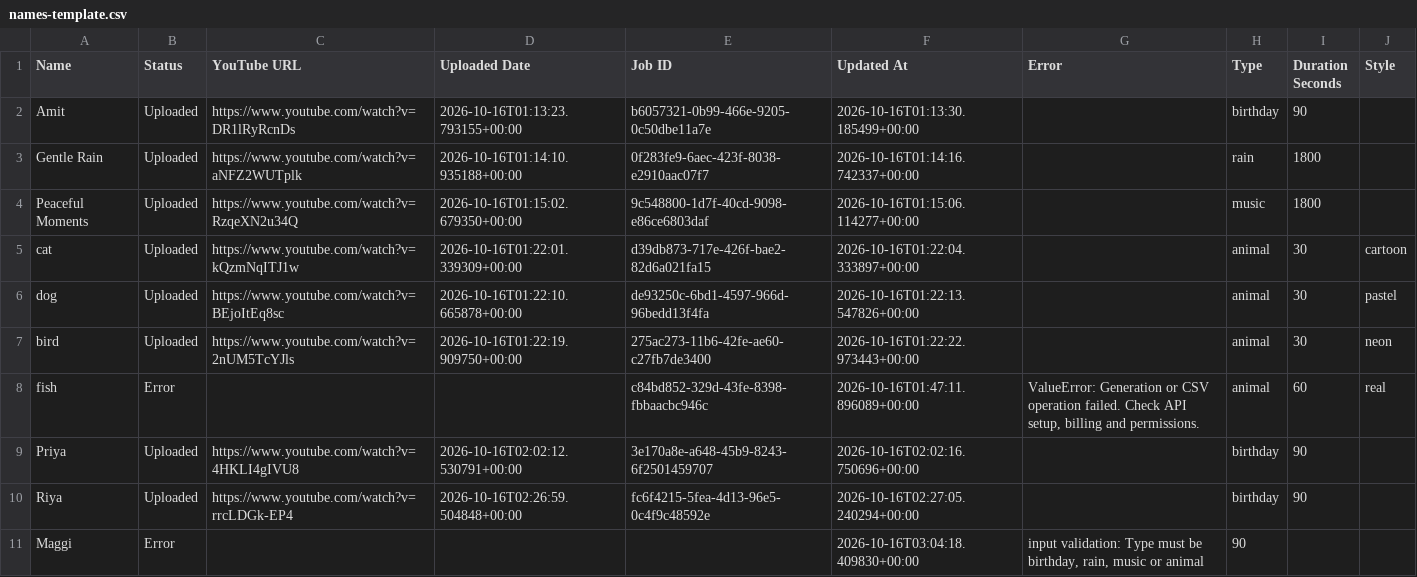
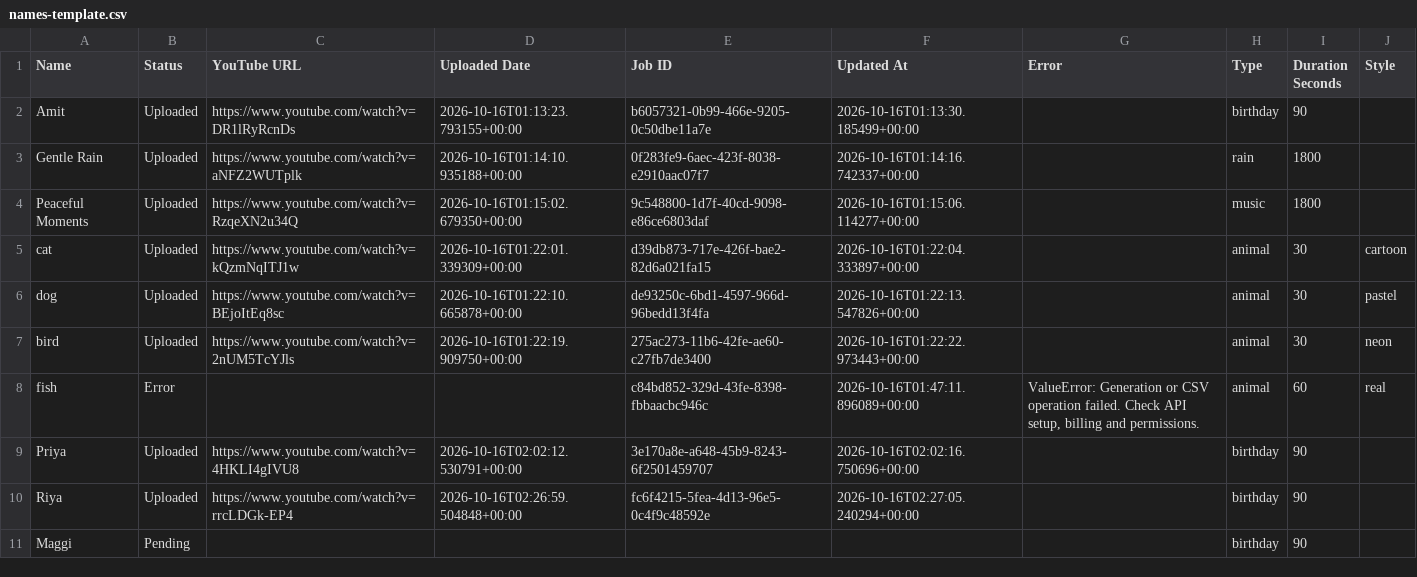
Before and after one commit to familyinvitation/Enjoy-Your-Day-Studio, a CSV file: names-template.csv, drawn as a sheet.

Commit message:
Update names-template.csv

```diff
--- a/names-template.csv
+++ b/names-template.csv
@@ -10,2 +10,2 @@ Priya,Uploaded,https://www.youtube.com/watch?v=4HKLI4gIVU8,2026-10-16T02:02:12.5
 Riya,Uploaded,https://www.youtube.com/watch?v=rrcLDGk-EP4,2026-10-16T02:26:59.504848+00:00,fc6f4215-5fea-4d13-96e5-0c4f9c48592e,2026-10-16T02:27:05.240294+00:00,,birthday,90,
-Maggi,Error,,,,2026-10-16T03:04:18.409830+00:00,"input validation: Type must be birthday, rain, music or animal",90,,
+Maggi,Pending,,,,,,birthday,90,
```
